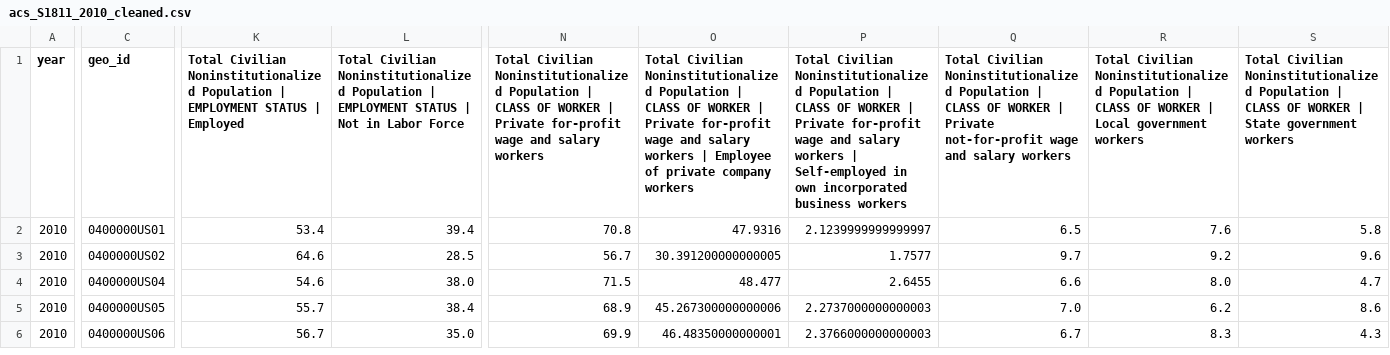
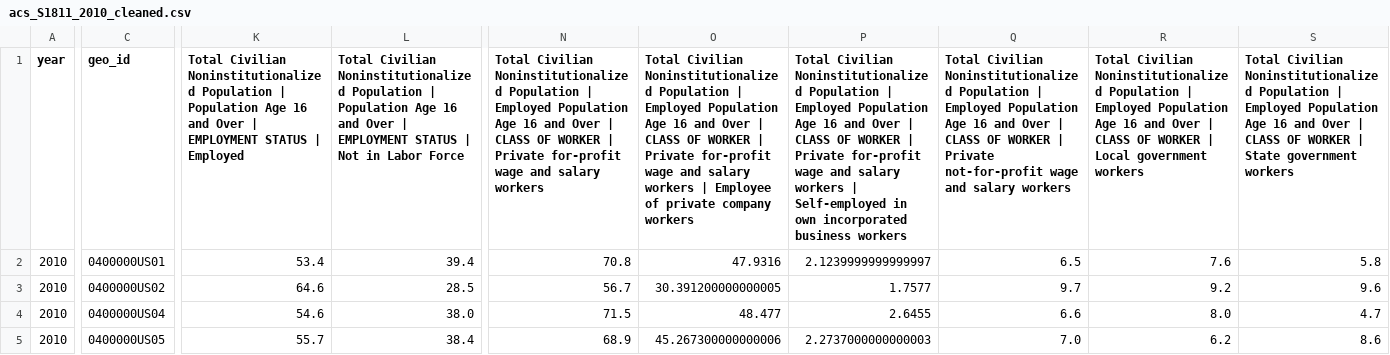
Before and after one commit to dat-c-le/enabled-talent-etl-pipeline, a CSV file: output/cleaned/acs_S1811_2010_cleaned.csv, drawn as a sheet; only a part is shown, gaps mark what is left out; the shorter side is filled out with more unchanged rows; the diff covers the shown part only; the diff names each change by its address in the sheet, - before the commit and + after, or states it on an @@ line.

```diff
--- a/output/cleaned/acs_S1811_2010_cleaned.csv
+++ b/output/cleaned/acs_S1811_2010_cleaned.csv
-K1: …Population | EMPLOYMENT STATUS…
+K1: …Population | Population Age 16 and Over | EMPLOYMENT STATUS…
-L1: …Population | EMPLOYMENT STATUS…
+L1: …Population | Population Age 16 and Over | EMPLOYMENT STATUS…
-N1: …Population | CLASS OF…
+N1: …Population | Employed Population Age 16 and Over | CLASS OF…
-O1: …Population | CLASS OF…
+O1: …Population | Employed Population Age 16 and Over | CLASS OF…
-P1: …Population | CLASS OF…
+P1: …Population | Employed Population Age 16 and Over | CLASS OF…
-Q1: …Population | CLASS OF…
+Q1: …Population | Employed Population Age 16 and Over | CLASS OF…
-R1: …Population | CLASS OF…
+R1: …Population | Employed Population Age 16 and Over | CLASS OF…
-S1: …Population | CLASS OF…
+S1: …Population | Employed Population Age 16 and Over | CLASS OF…
```
Also changed, not shown: 25 edited cells elsewhere in this file, output/cleaned/acs_S1811_2011_cleaned.csv, output/cleaned/acs_S1811_2012_cleaned.csv, 12 other files.
